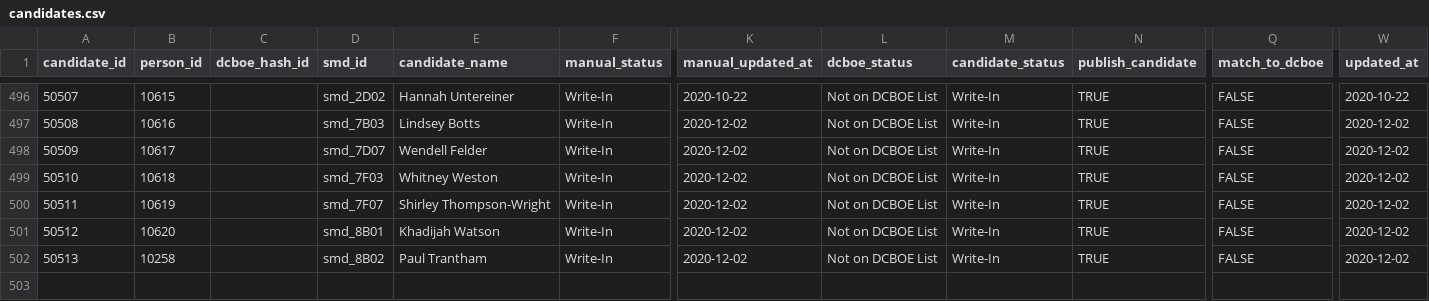
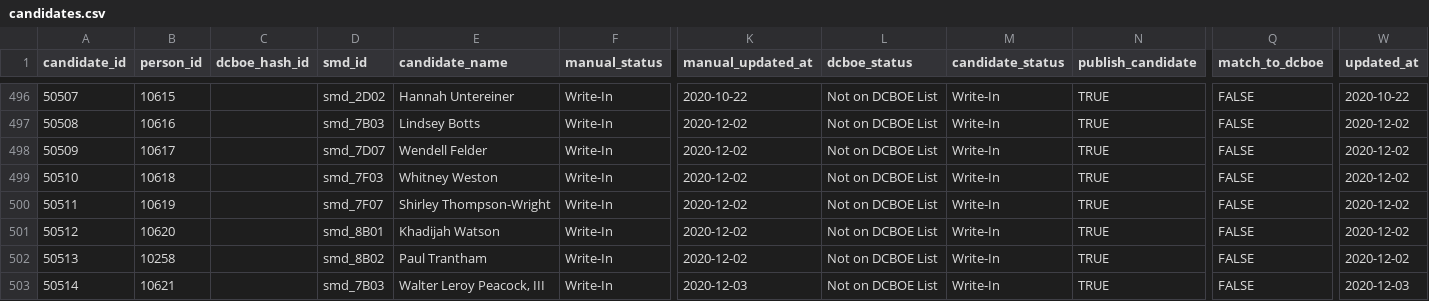
Before and after one commit to devinbrady/openanc, a CSV file: data/candidates.csv, drawn as a sheet; only a part is shown, gaps mark what is left out; rows hold the shown columns only; the diff names each change by its address in the sheet, - before the commit and + after, or states it on an @@ line.

```diff
--- a/data/candidates.csv
+++ b/data/candidates.csv
+row 503: 50514 | 10621 |  | smd_7B03 | Walter Leroy Peacock, III | Write-In | 2020-12-03 | Not on DCBOE List | Write-In | TRUE | FALSE | 2020-12-03
```
Also changed, not shown: 56 other files.
